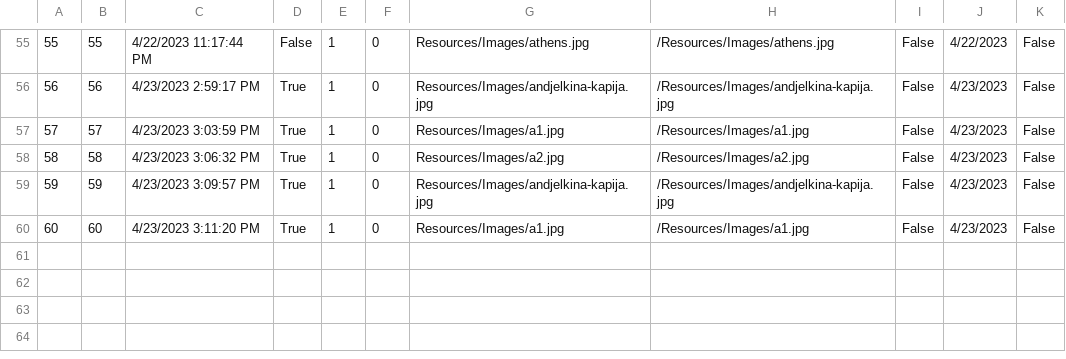
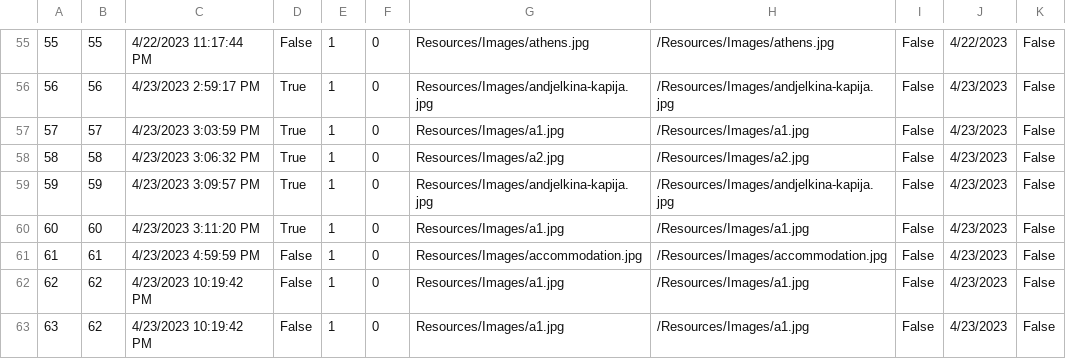
Before and after one commit to anjalovric/Tim1, a CSV file: InitialProject/Resources/Data/tourInstances.csv, drawn as a sheet; only a part is shown, gaps mark what is left out.

```diff
--- a/InitialProject/Resources/Data/tourInstances.csv
+++ b/InitialProject/Resources/Data/tourInstances.csv
@@ -60 +60,4 @@
 60|60|4/23/2023 3:11:20 PM|True|1|0|Resources/Images/a1.jpg|/Resources/Images/a1.jpg|False|4/23/2023|False
+61|61|4/23/2023 4:59:59 PM|False|1|0|Resources/Images/accommodation.jpg|/Resources/Images/accommodation.jpg|False|4/23/2023|False
+62|62|4/23/2023 10:19:42 PM|False|1|0|Resources/Images/a1.jpg|/Resources/Images/a1.jpg|False|4/23/2023|False
+63|62|4/23/2023 10:19:42 PM|False|1|0|Resources/Images/a1.jpg|/Resources/Images/a1.jpg|False|4/23/2023|False
```
Also changed, not shown: InitialProject/Resources/Data/checkPoints.csv, InitialProject/Resources/Data/guideAndTourReview.csv, 17 other files.
